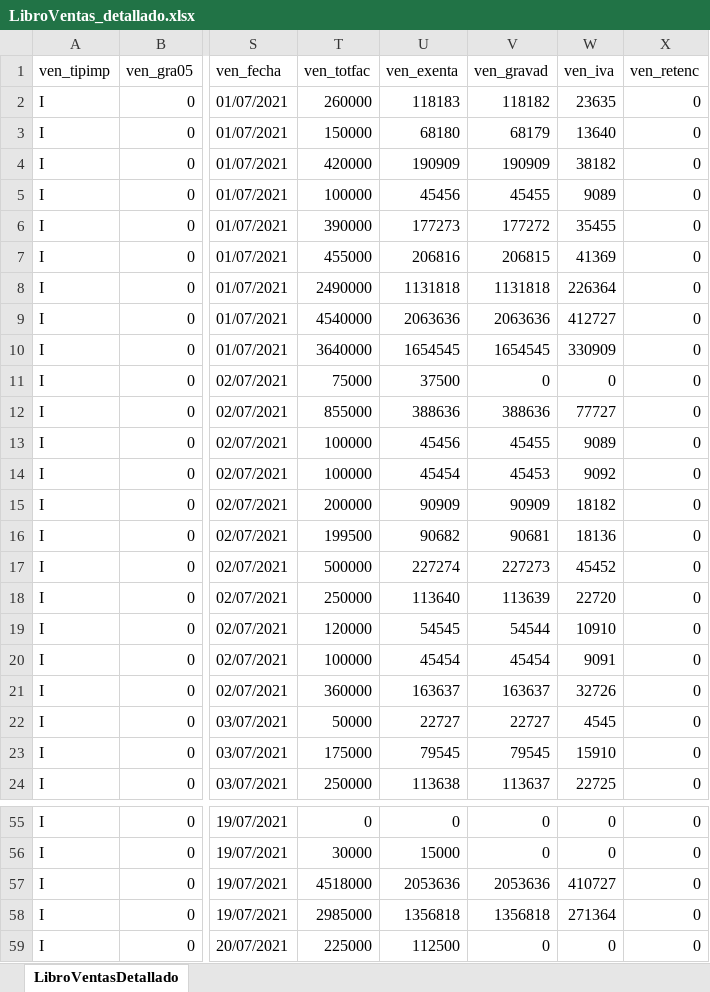
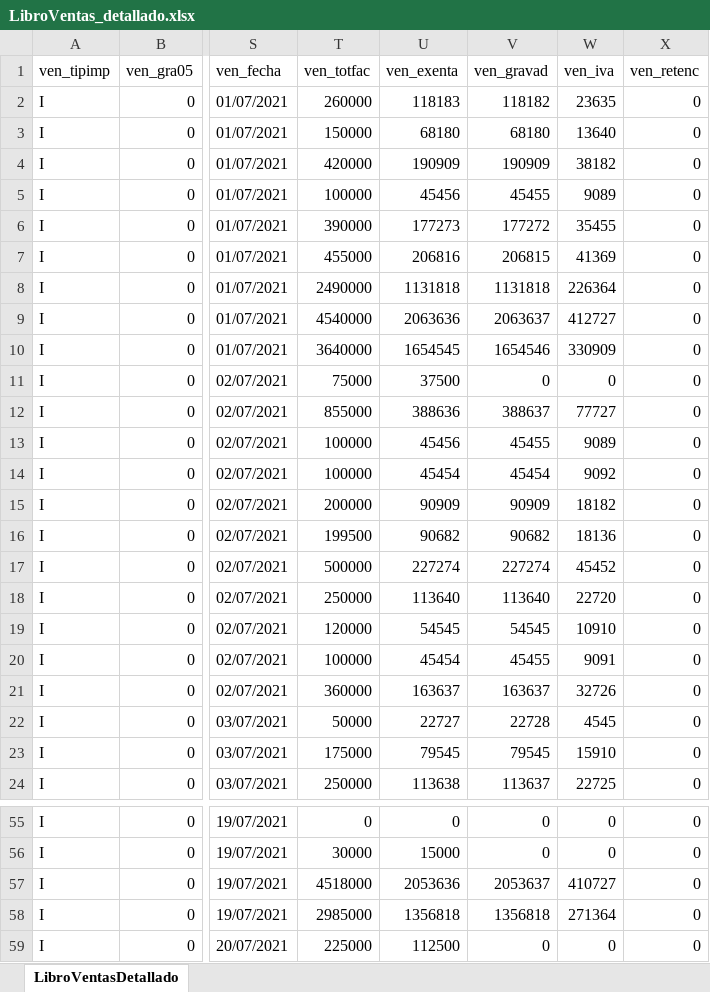
Before and after one commit to dianabenitez16/Analytix, an Excel workbook: informes/contables/LibroVentas_detallado.xlsx, sheet LibroVentasDetallado, drawn as a sheet; only a part is shown, gaps mark what is left out; values as stored, in another font and other column widths than the file's, no borders; the diff covers the shown part only; the diff names each change by its address in the sheet, - before the commit and + after, or states it on an @@ line.

```diff
--- a/informes/contables/LibroVentas_detallado.xlsx (sheet LibroVentasDetallado)
+++ b/informes/contables/LibroVentas_detallado.xlsx (sheet LibroVentasDetallado)
-V3 (ven_gravad): 68179
+V3 (ven_gravad): 68180
-V9 (ven_gravad): 2063636
+V9 (ven_gravad): 2063637
-V10 (ven_gravad): 1654545
+V10 (ven_gravad): 1654546
-V12 (ven_gravad): 388636
+V12 (ven_gravad): 388637
-V14 (ven_gravad): 45453
+V14 (ven_gravad): 45454
-V16 (ven_gravad): 90681
+V16 (ven_gravad): 90682
-V17 (ven_gravad): 227273
+V17 (ven_gravad): 227274
-V18 (ven_gravad): 113639
+V18 (ven_gravad): 113640
-V19 (ven_gravad): 54544
+V19 (ven_gravad): 54545
-V20 (ven_gravad): 45454
+V20 (ven_gravad): 45455
-V22 (ven_gravad): 22727
+V22 (ven_gravad): 22728
-V57 (ven_gravad): 2053636
+V57 (ven_gravad): 2053637
```
Also changed, not shown: 24 edited cells elsewhere in this sheet, 3 other files.
